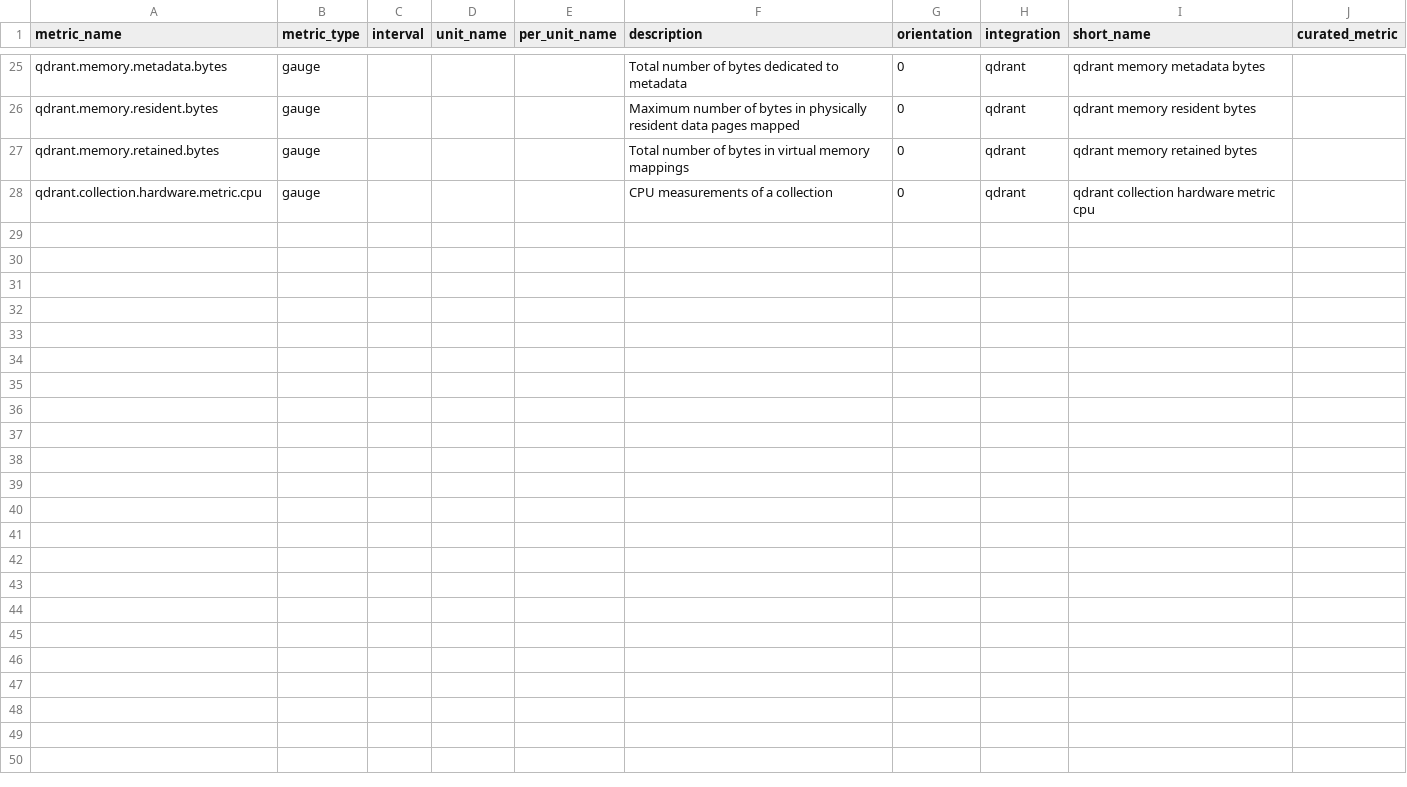
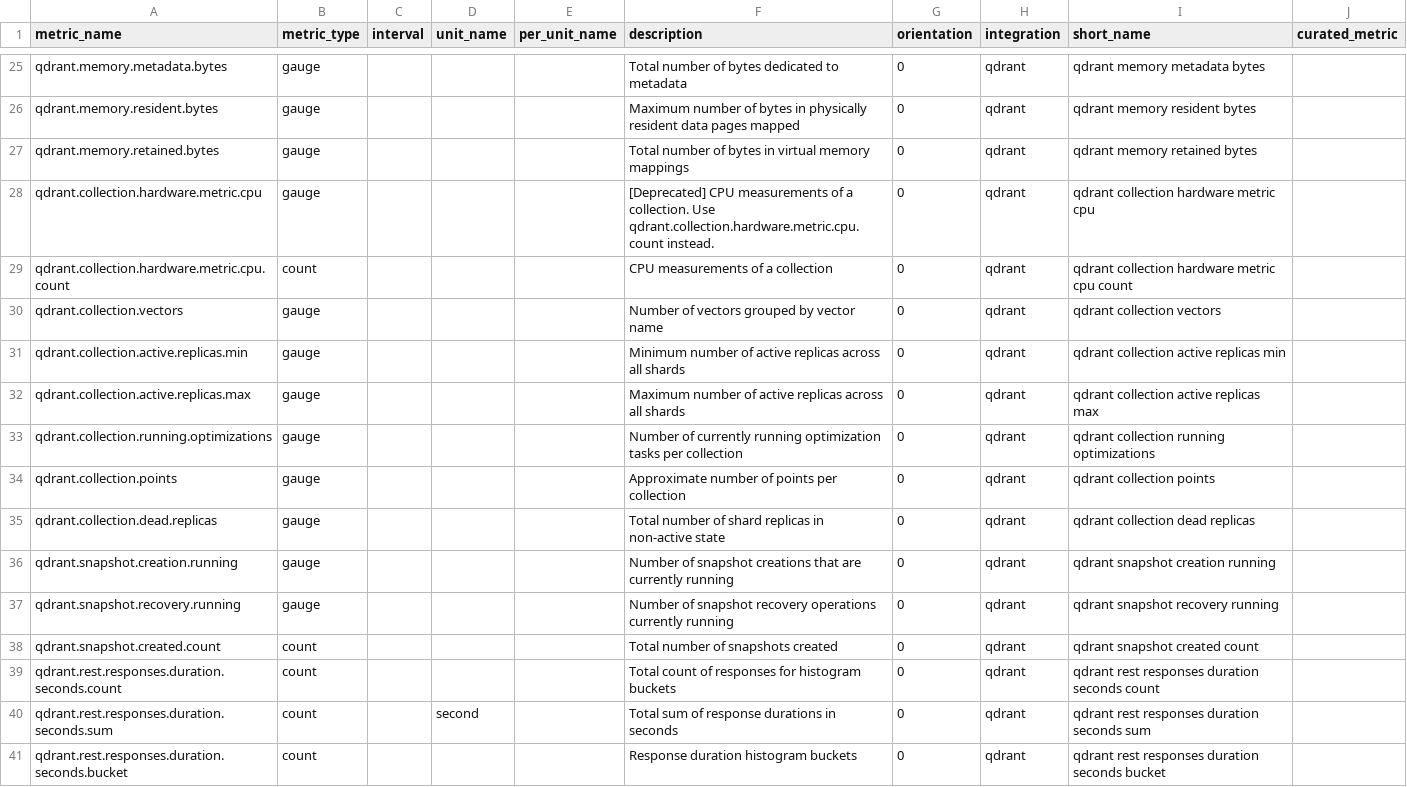
Before and after one commit to DataDog/integrations-extras, a CSV file: qdrant/metadata.csv, drawn as a sheet; only a part is shown, gaps mark what is left out; the diff covers the shown part only.

Commit message:
[ECOINT-322] feat(Qdrant): Support for new metrics introduced in Qdrant v1.16.0 (#2858)
* feat: New Qdrant metrics

Signed-off-by: Anush008 <anushshetty90@gmail.com>

* docs: Fixed CHANGELOG.md

Signed-off-by: Anush008 <anushshetty90@gmail.com>

---------

Signed-off-by: Anush008 <anushshetty90@gmail.com>

```diff
--- a/qdrant/metadata.csv
+++ b/qdrant/metadata.csv
@@ -27,2 +27,15 @@ qdrant.memory.resident.bytes,gauge,,,,Maximum number of bytes in physically resi
 qdrant.memory.retained.bytes,gauge,,,,Total number of bytes in virtual memory mappings,0,qdrant,qdrant memory retained bytes,
-qdrant.collection.hardware.metric.cpu,gauge,,,,CPU measurements of a collection,0,qdrant,qdrant collection hardware metric cpu,
+qdrant.collection.hardware.metric.cpu,gauge,,,,[Deprecated] CPU measurements of a collection. Use qdrant.collection.hardware.metric.cpu.count instead.,0,qdrant,qdrant collection hardware metric cpu,
+qdrant.collection.hardware.metric.cpu.count,count,,,,CPU measurements of a collection,0,qdrant,qdrant collection hardware metric cpu count,
+qdrant.collection.vectors,gauge,,,,Number of vectors grouped by vector name,0,qdrant,qdrant collection vectors,
+qdrant.collection.active.replicas.min,gauge,,,,Minimum number of active replicas across all shards,0,qdrant,qdrant collection active replicas min,
+qdrant.collection.active.replicas.max,gauge,,,,Maximum number of active replicas across all shards,0,qdrant,qdrant collection active replicas max,
+qdrant.collection.running.optimizations,gauge,,,,Number of currently running optimization tasks per collection,0,qdrant,qdrant collection running optimizations,
+qdrant.collection.points,gauge,,,,Approximate number of points per collection,0,qdrant,qdrant collection points,
+qdrant.collection.dead.replicas,gauge,,,,Total number of shard replicas in non-active state,0,qdrant,qdrant collection dead replicas,
+qdrant.snapshot.creation.running,gauge,,,,Number of snapshot creations that are currently running,0,qdrant,qdrant snapshot creation running,
+qdrant.snapshot.recovery.running,gauge,,,,Number of snapshot recovery operations currently running,0,qdrant,qdrant snapshot recovery running,
+qdrant.snapshot.created.count,count,,,,Total number of snapshots created,0,qdrant,qdrant snapshot created count,
+qdrant.rest.responses.duration.seconds.count,count,,,,Total count of responses for histogram buckets,0,qdrant,qdrant rest responses duration seconds count,
+qdrant.rest.responses.duration.seconds.sum,count,,second,,Total sum of response durations in seconds,0,qdrant,qdrant rest responses duration seconds sum,
+qdrant.rest.responses.duration.seconds.bucket,count,,,,Response duration histogram buckets,0,qdrant,qdrant rest responses duration seconds bucket,
```
Also changed, not shown: 13 added rows elsewhere in this file, 7 other files.
